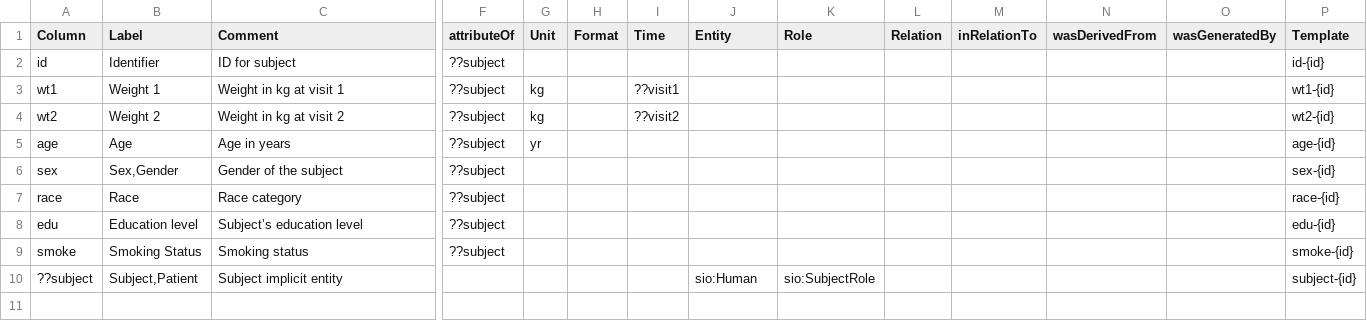
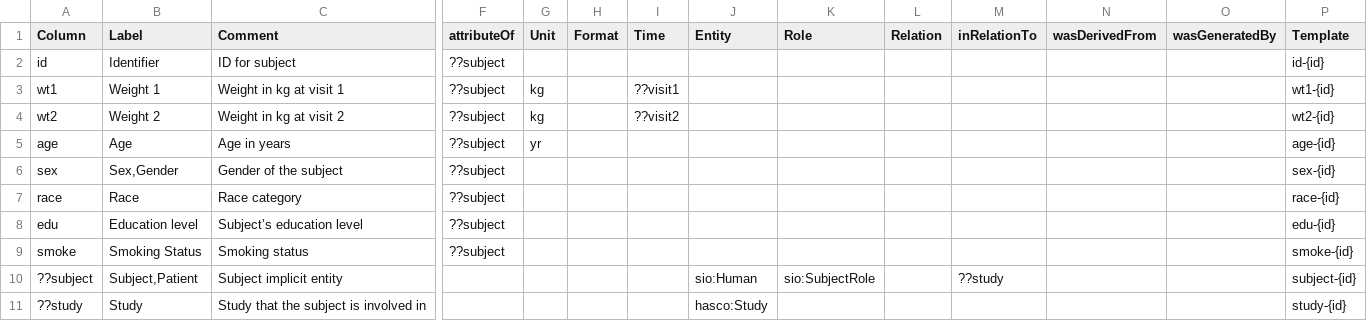
Before and after one commit to tetherless-world/SemanticDataDictionary, a CSV file: ExampleProject/input/DM/exampleDM.csv, drawn as a sheet; only a part is shown, gaps mark what is left out; rows hold the shown columns only; the diff names each change by its address in the sheet, - before the commit and + after, or states it on an @@ line.

Commit message:
Update to class generation to use restrictions for roles

```diff
--- a/ExampleProject/input/DM/exampleDM.csv
+++ b/ExampleProject/input/DM/exampleDM.csv
-M10 (inRelationTo): (empty)
+M10 (inRelationTo): ??study
+row 11: ??study | Study | Study that the subject is involved in |  |  |  |  | hasco:Study |  |  |  |  |  | study-{id}
```
Also changed, not shown: ExampleProject/config/prefixes.csv, 4 other files.
